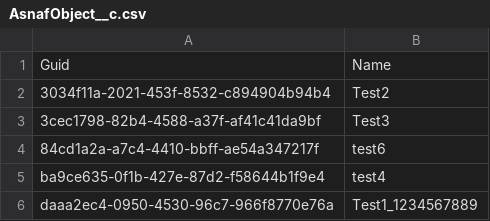
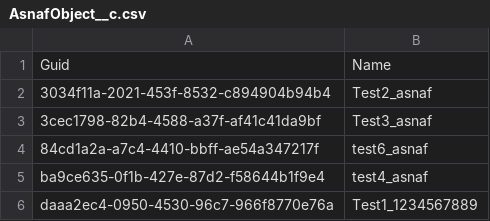
Before and after one commit to lzhdanovich/test_multiuser, a CSV file: AsnafObject__c.csv, drawn as a sheet.

Commit message:
Update AsnafObject__c.csv

```diff
--- a/AsnafObject__c.csv
+++ b/AsnafObject__c.csv
@@ -1,6 +1,6 @@
 "Guid","Name"
-3034f11a-2021-453f-8532-c894904b94b4,Test2
-3cec1798-82b4-4588-a37f-af41c41da9bf,Test3
-84cd1a2a-a7c4-4410-bbff-ae54a347217f,test6
-ba9ce635-0f1b-427e-87d2-f58644b1f9e4,test4
+3034f11a-2021-453f-8532-c894904b94b4,Test2_asnaf
+3cec1798-82b4-4588-a37f-af41c41da9bf,Test3_asnaf
+84cd1a2a-a7c4-4410-bbff-ae54a347217f,test6_asnaf
+ba9ce635-0f1b-427e-87d2-f58644b1f9e4,test4_asnaf
 daaa2ec4-0950-4530-96c7-966f8770e76a,Test1_1234567889
```
